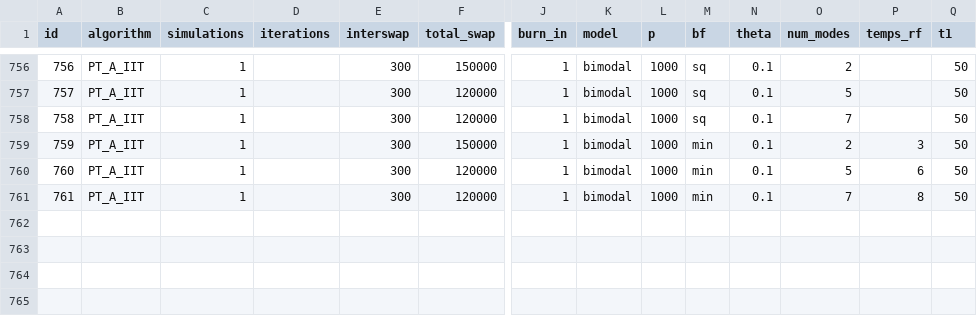
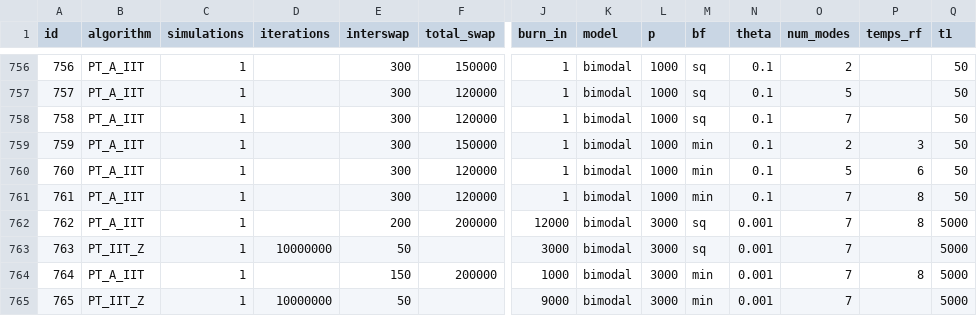
Before and after one commit to RAlexVa/paper_iit_pt, a CSV file: inputs/simulation_details_highd.csv, drawn as a sheet; only a part is shown, gaps mark what is left out; rows hold the shown columns only; the diff names each change by its address in the sheet, - before the commit and + after, or states it on an @@ line.

Commit message:
Update simulation_details_highd.csv

```diff
--- a/inputs/simulation_details_highd.csv
+++ b/inputs/simulation_details_highd.csv
+row 762: 762 | PT_A_IIT | 1 |  | 200 | 200000 | 12000 | bimodal | 3000 | sq | 0.001 | 7 | 8 | 5000
+row 763: 763 | PT_IIT_Z | 1 | 10000000 | 50 |  | 3000 | bimodal | 3000 | sq | 0.001 | 7 |  | 5000
+row 764: 764 | PT_A_IIT | 1 |  | 150 | 200000 | 1000 | bimodal | 3000 | min | 0.001 | 7 | 8 | 5000
+row 765: 765 | PT_IIT_Z | 1 | 10000000 | 50 |  | 9000 | bimodal | 3000 | min | 0.001 | 7 |  | 5000
```
